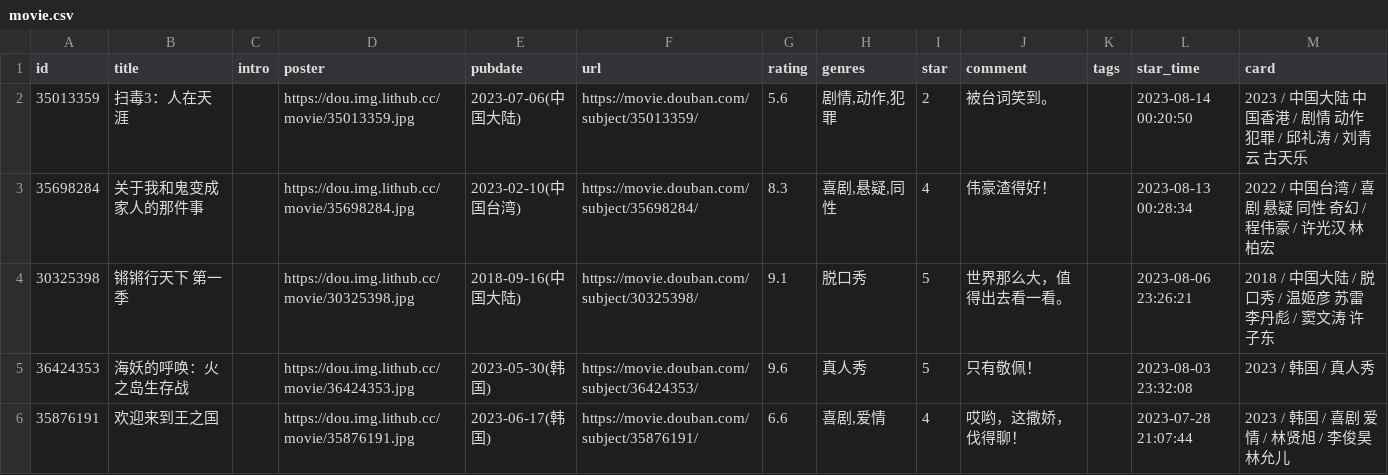
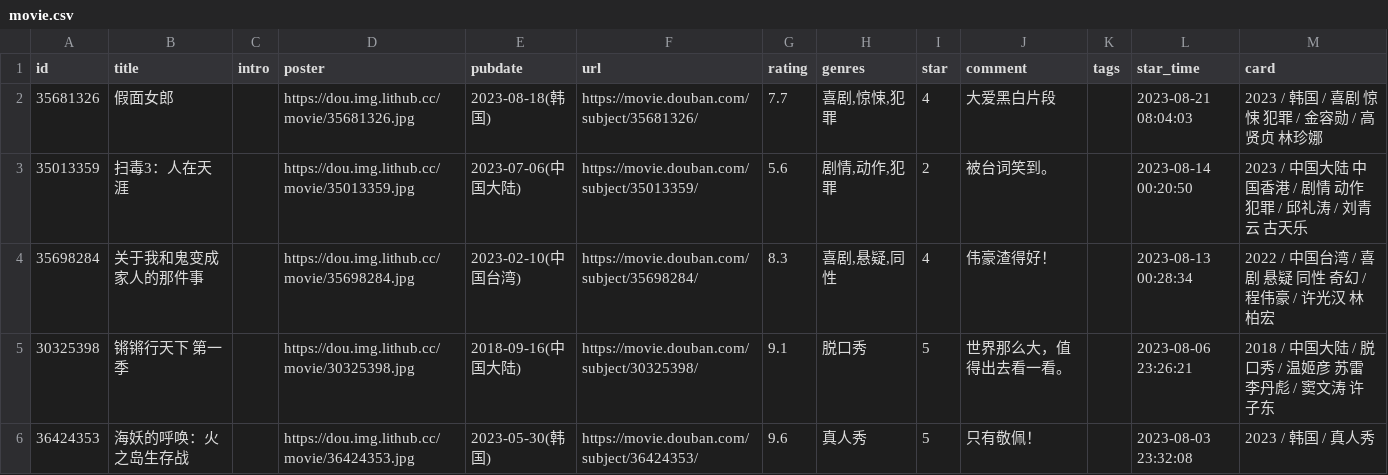
Before and after one commit to oldhand7/html-res-mm, a CSV file: data/douban/movie.csv, drawn as a sheet; only a part is shown; the shorter side is filled out with more unchanged rows; the diff names each change by its address in the sheet, - before the commit and + after, or states it on an @@ line.

Commit message:
chore: update douban data

```diff
--- a/data/douban/movie.csv
+++ b/data/douban/movie.csv
+row 2: 35681326 | 假面女郎 |  | https://dou.img.lithub.cc/movie/35681326.jpg | 2023-08-18(韩国) | https://movie.douban.com/subject/35681326/ | 7.7 | 喜剧,惊悚,犯罪 | 4 | 大爱黑白片段 |  | 2023-08-21 08:04:03 | 2023 / 韩国 / 喜剧 惊悚 犯罪 / 金容勋 / 高贤贞 林珍娜
```
